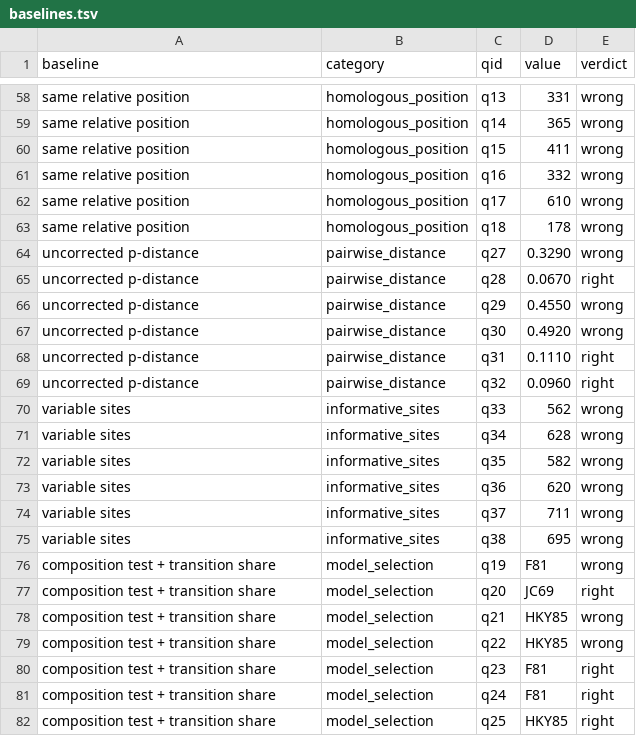
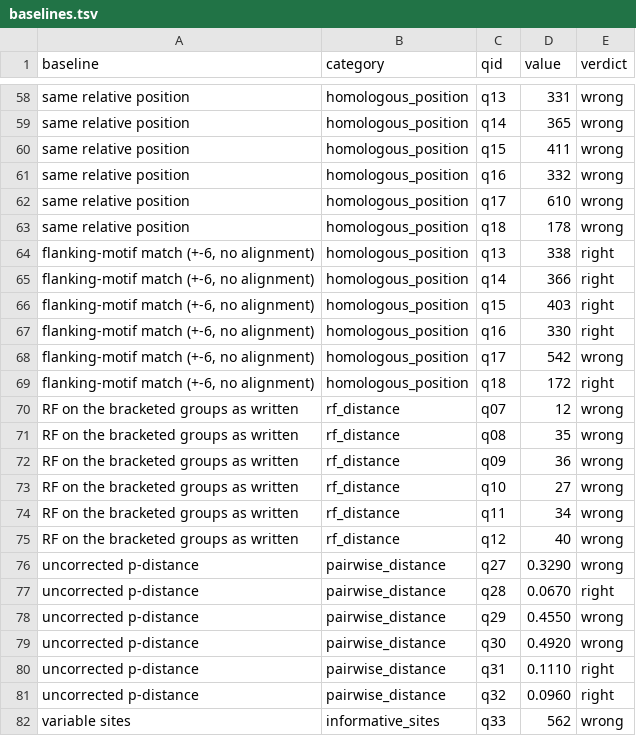
Before and after one commit to musharna/phylokit-mcp, a TSV file: benchmarks/agent_qa/baselines.tsv, drawn as a sheet; only a part is shown, gaps mark what is left out; the shorter side is filled out with more unchanged rows.

Commit message:
bench: Read-only control results, needs-compute subset, README
The read arm (Read only, no shell, server or web), 114 runs, rescored
with the validity rule and leak scan (no verdict changed):
- Full set: read 76/114 (0.667, 95% CI 0.54-0.80), alt 113/114,
  mcp 110/114, bare 0/114. Right in every run: read 21, alt 37, mcp 36
  of 38; alt vs read 16:0 discordant (p = 3e-5), mcp vs read 16:1
  (p = 3e-4).
- Read solves RF (17/18), JC69 distance (18/18) and homology (16/18)
  by hand: splits listed, differences counted, flanking motifs matched.
  Those kinds cannot separate tool from no tool. On the other three
  (sister, model, informative sites; 20 q., chosen post hoc) read gets
  25/60, alt and mcp 60/60 each.
- 2 read rows invalid (q01, q02 rep1): the first launch's run dirs sat
  under a path naming the server and the benchmark. Kept, counted as
  not right.

Analysis:
- analyze.py: arm_x_subset rows and a per-subset paired table for the
  post-hoc needs_compute subset; no subset row when the results hold
  none of its kinds. Test added, seen to fail on a mutant that puts
  rf_distance in the subset.
- controls.py: flanking-motif (5/6) and RF-on-groups-as-written (0/6)
  baselines.
- plot.R: subset rows on the accuracy figure; axis title wrapped.
- score.py docstring: the homology gap margin is 6 columns, not 8.

README fills in every TODO and adds the limitation section.

```diff
--- a/benchmarks/agent_qa/baselines.tsv
+++ b/benchmarks/agent_qa/baselines.tsv
@@ -63,2 +63,14 @@ same relative position	homologous_position	q17	610	wrong
 same relative position	homologous_position	q18	178	wrong
+flanking-motif match (+-6, no alignment)	homologous_position	q13	338	right
+flanking-motif match (+-6, no alignment)	homologous_position	q14	366	right
+flanking-motif match (+-6, no alignment)	homologous_position	q15	403	right
+flanking-motif match (+-6, no alignment)	homologous_position	q16	330	right
+flanking-motif match (+-6, no alignment)	homologous_position	q17	542	wrong
+flanking-motif match (+-6, no alignment)	homologous_position	q18	172	right
+RF on the bracketed groups as written	rf_distance	q07	12	wrong
+RF on the bracketed groups as written	rf_distance	q08	35	wrong
+RF on the bracketed groups as written	rf_distance	q09	36	wrong
+RF on the bracketed groups as written	rf_distance	q10	27	wrong
+RF on the bracketed groups as written	rf_distance	q11	34	wrong
+RF on the bracketed groups as written	rf_distance	q12	40	wrong
 uncorrected p-distance	pairwise_distance	q27	0.3290	wrong
```
Also changed, not shown: benchmarks/agent_qa/paired.tsv, benchmarks/agent_qa/summary.tsv, 11 other files.
